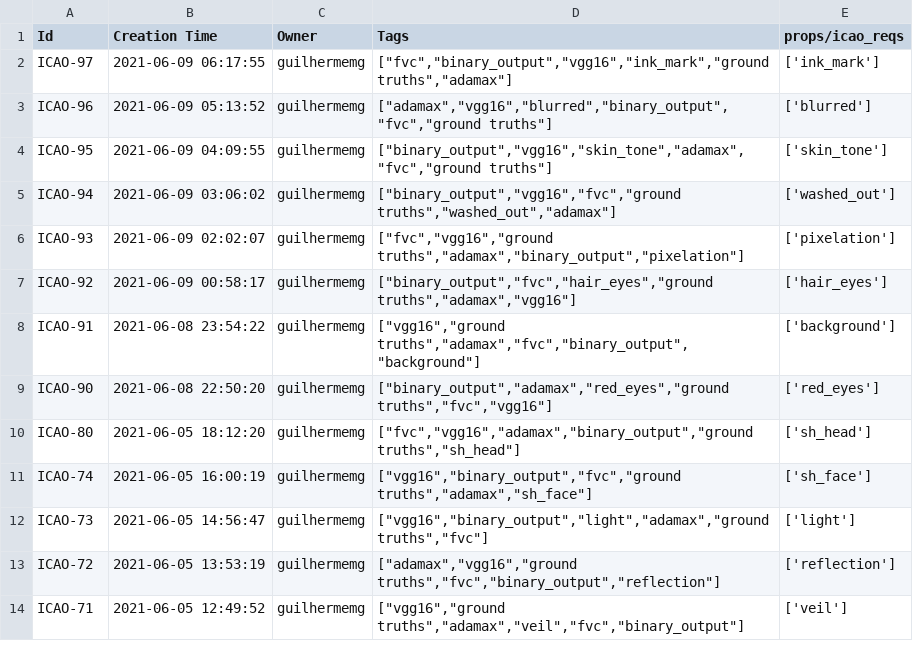
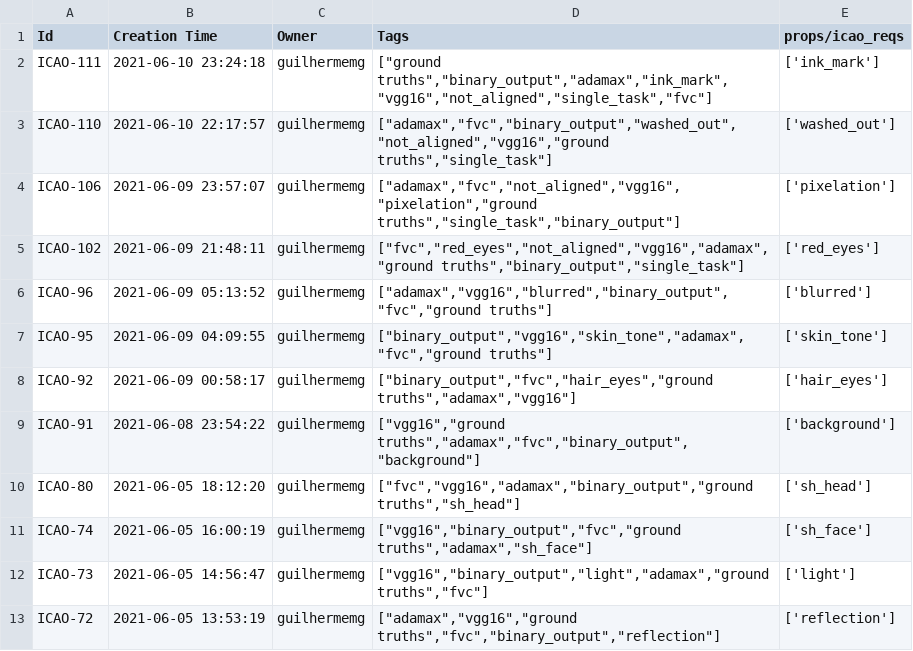
Before and after one commit to guilhermemg/icao_nets_training, a CSV file: notebooks/analysis/single_task_nets/single_task_exps_data/icao-nets-training-2.csv, drawn as a sheet; only a part is shown; the shorter side is filled out with more unchanged rows.

Commit message:
. logando class_indices e class_labels para Neptune . download de modelos de Neptune automaticamente após novos treinos Single Task Nets

```diff
--- a/notebooks/analysis/single_task_nets/single_task_exps_data/icao-nets-training-2.csv
+++ b/notebooks/analysis/single_task_nets/single_task_exps_data/icao-nets-training-2.csv
@@ -1,10 +1,10 @@
 Id,Creation Time,Owner,Tags,props/icao_reqs
-ICAO-97,2021-06-09 06:17:55,guilhermemg,"[""fvc"",""binary_output"",""vgg16"",""ink_mark"",""ground truths"",""adamax""]",['ink_mark']
+ICAO-111,2021-06-10 23:24:18,guilhermemg,"[""ground truths"",""binary_output"",""adamax"",""ink_mark"",""vgg16"",""not_aligned"",""single_task"",""fvc""]",['ink_mark']
+ICAO-110,2021-06-10 22:17:57,guilhermemg,"[""adamax"",""fvc"",""binary_output"",""washed_out"",""not_aligned"",""vgg16"",""ground truths"",""single_task""]",['washed_out']
+ICAO-106,2021-06-09 23:57:07,guilhermemg,"[""adamax"",""fvc"",""not_aligned"",""vgg16"",""pixelation"",""ground truths"",""single_task"",""binary_output""]",['pixelation']
+ICAO-102,2021-06-09 21:48:11,guilhermemg,"[""fvc"",""red_eyes"",""not_aligned"",""vgg16"",""adamax"",""ground truths"",""binary_output"",""single_task""]",['red_eyes']
 ICAO-96,2021-06-09 05:13:52,guilhermemg,"[""adamax"",""vgg16"",""blurred"",""binary_output"",""fvc"",""ground truths""]",['blurred']
 ICAO-95,2021-06-09 04:09:55,guilhermemg,"[""binary_output"",""vgg16"",""skin_tone"",""adamax"",""fvc"",""ground truths""]",['skin_tone']
-ICAO-94,2021-06-09 03:06:02,guilhermemg,"[""binary_output"",""vgg16"",""fvc"",""ground truths"",""washed_out"",""adamax""]",['washed_out']
-ICAO-93,2021-06-09 02:02:07,guilhermemg,"[""fvc"",""vgg16"",""ground truths"",""adamax"",""binary_output"",""pixelation""]",['pixelation']
 ICAO-92,2021-06-09 00:58:17,guilhermemg,"[""binary_output"",""fvc"",""hair_eyes"",""ground truths"",""adamax"",""vgg16""]",['hair_eyes']
 ICAO-91,2021-06-08 23:54:22,guilhermemg,"[""vgg16"",""ground truths"",""adamax"",""fvc"",""binary_output"",""background""]",['background']
-ICAO-90,2021-06-08 22:50:20,guilhermemg,"[""binary_output"",""adamax"",""red_eyes"",""ground truths"",""fvc"",""vgg16""]",['red_eyes']
 ICAO-80,2021-06-05 18:12:20,guilhermemg,"[""fvc"",""vgg16"",""adamax"",""binary_output"",""ground truths"",""sh_head""]",['sh_head']
```
Also changed, not shown: 3 other files.
